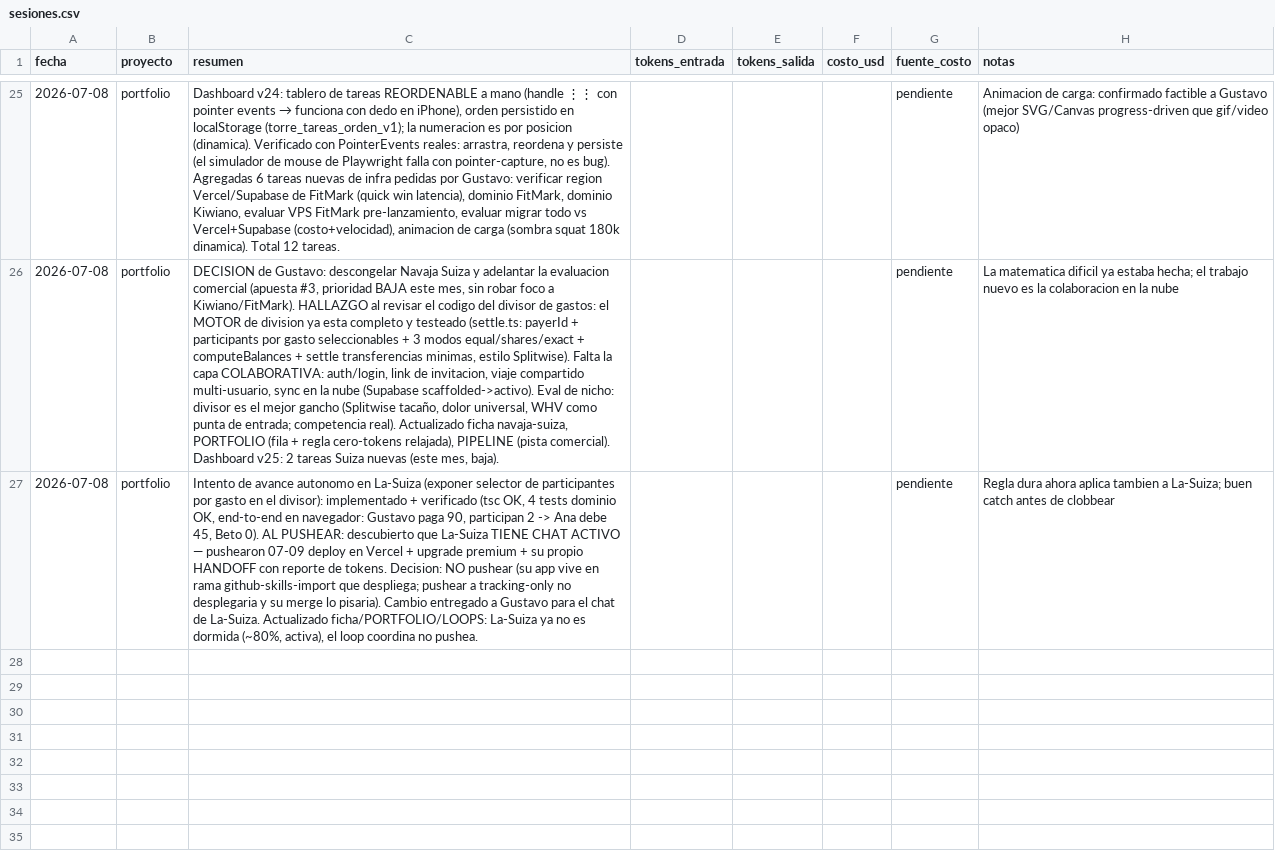
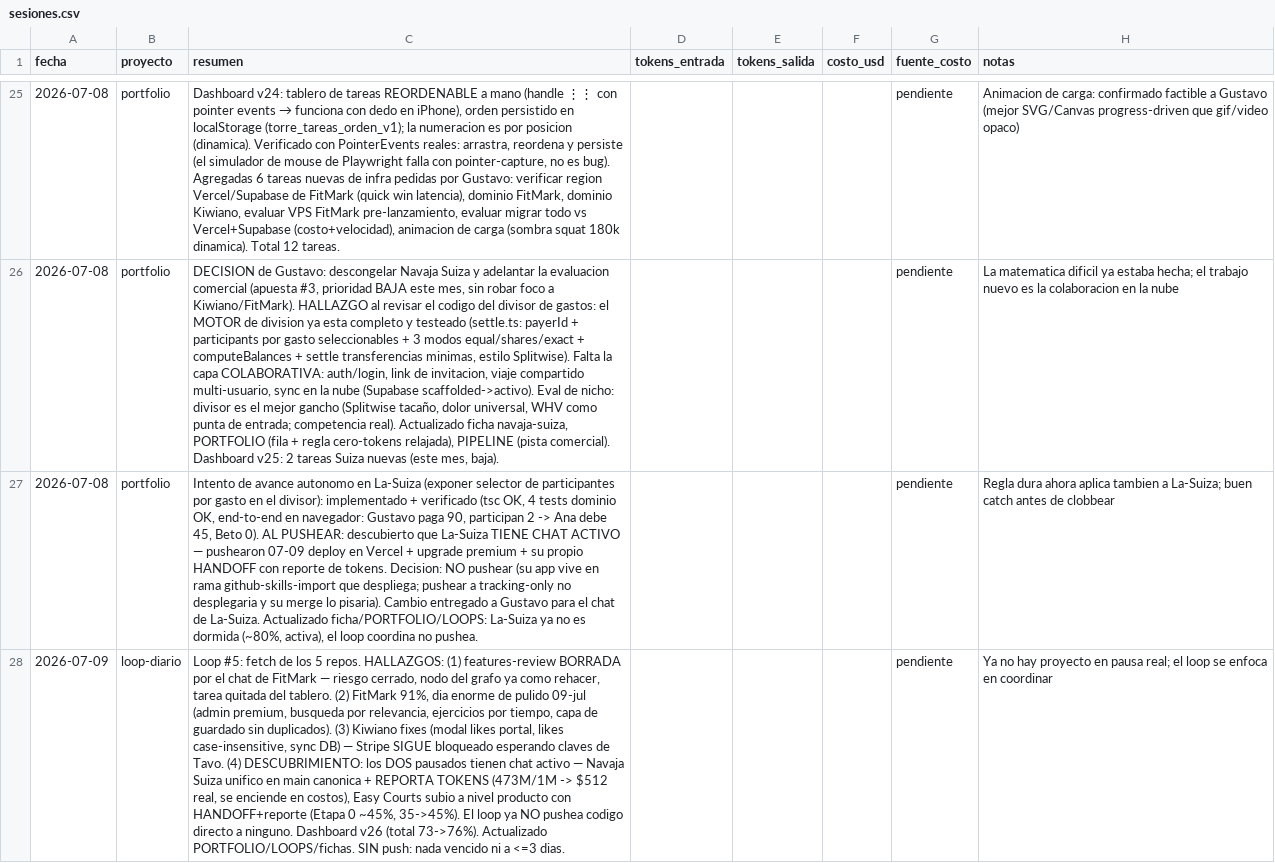
Before and after one commit to tavooooo/Claudio-skills, a CSV file: portfolio/metricas/sesiones.csv, drawn as a sheet; only a part is shown, gaps mark what is left out; the diff names each change by its address in the sheet, - before the commit and + after, or states it on an @@ line.

```diff
--- a/portfolio/metricas/sesiones.csv
+++ b/portfolio/metricas/sesiones.csv
+row 28: 2026-07-09 | loop-diario | Loop #5: fetch de los 5 repos. HALLAZGOS: (1) features-review BORRADA por el chat de FitMark — riesgo cerrado, nodo del grafo ya como rehacer, tarea quitada del tablero. (2) FitMark 91%, dia enorme de pulido 09-jul (admin premium, busqueda por relevancia, ejercicios por tiempo, capa de guardado sin duplicados). (3) Kiwiano fixes (modal likes portal, likes case-insensitive, sync DB) — Stripe SIGUE bloqueado esperando claves de Tavo. (4) DESCUBRIMIENTO: los DOS pausados tienen chat activo — Navaja Suiza unifico en main canonica + REPORTA TOKENS (473M/1M -> $512 real, se enciende en costos), Easy Courts subio a nivel producto con HANDOFF+reporte (Etapa 0 ~45%, 35->45%). El loop ya NO pushea codigo directo a ninguno. Dashboard v26 (total 73->76%). Actualizado PORTFOLIO/LOOPS/fichas. SIN push: nada vencido ni a <=3 dias. |  |  |  | pendiente | Ya no hay proyecto en pausa real; el loop se enfoca en coordinar
```
Also changed, not shown: 4 other files.
